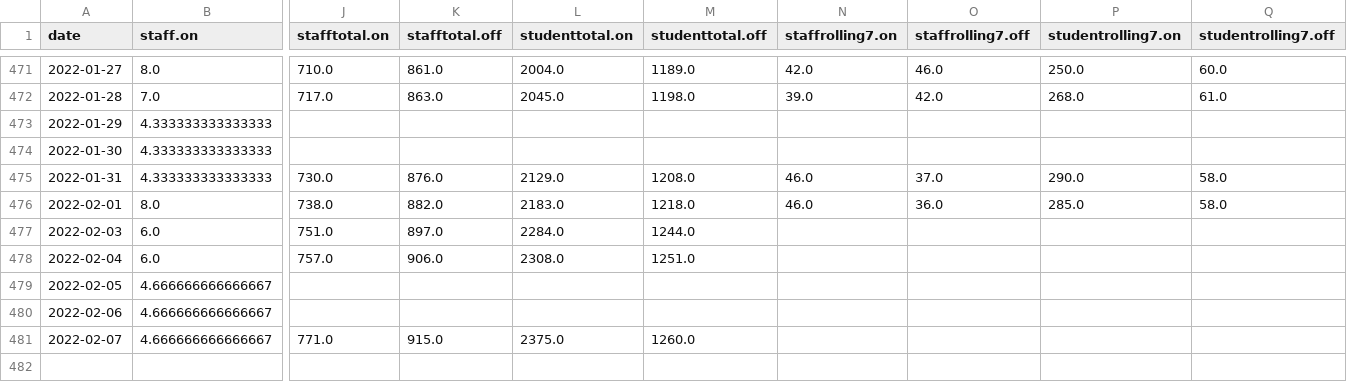
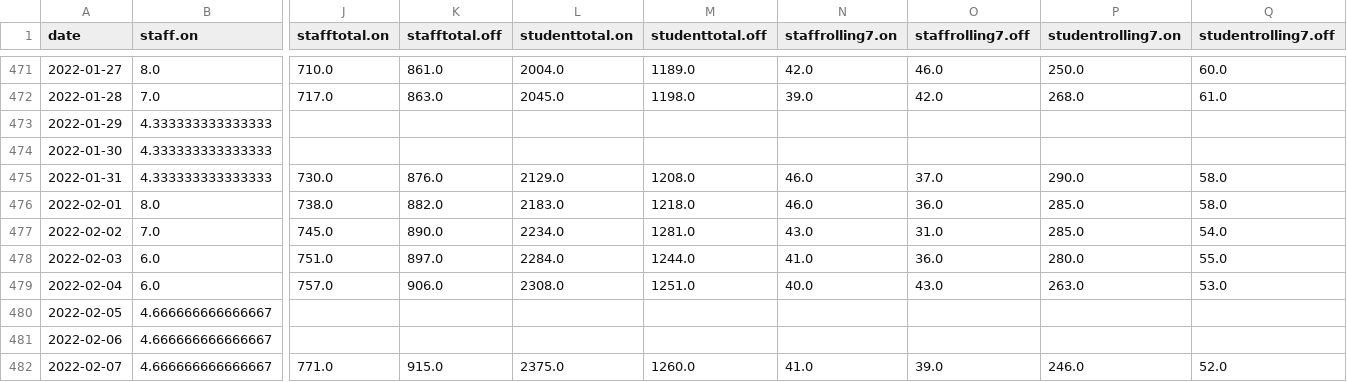
Before and after one commit to sjmurdoch/uclcovid, a CSV file: data/covid.csv, drawn as a sheet; only a part is shown, gaps mark what is left out; addresses are those after the commit; rows hold the shown columns only; the diff names each change by its address in the sheet, - before the commit and + after, or states it on an @@ line.

```diff
--- a/data/covid.csv
+++ b/data/covid.csv
+row 477: 2022-02-02 | 7.0 | 745.0 | 890.0 | 2234.0 | 1281.0 | 43.0 | 31.0 | 285.0 | 54.0
-N478 (staffrolling7.on): (empty)
+N478 (staffrolling7.on): 41.0
-O478 (staffrolling7.off): (empty)
+O478 (staffrolling7.off): 36.0
-P478 (studentrolling7.on): (empty)
+P478 (studentrolling7.on): 280.0
-Q478 (studentrolling7.off): (empty)
+Q478 (studentrolling7.off): 55.0
-N479 (staffrolling7.on): (empty)
+N479 (staffrolling7.on): 40.0
-O479 (staffrolling7.off): (empty)
+O479 (staffrolling7.off): 43.0
-P479 (studentrolling7.on): (empty)
+P479 (studentrolling7.on): 263.0
-Q479 (studentrolling7.off): (empty)
+Q479 (studentrolling7.off): 53.0
-N482 (staffrolling7.on): (empty)
+N482 (staffrolling7.on): 41.0
-O482 (staffrolling7.off): (empty)
+O482 (staffrolling7.off): 39.0
-P482 (studentrolling7.on): (empty)
+P482 (studentrolling7.on): 246.0
-Q482 (studentrolling7.off): (empty)
+Q482 (studentrolling7.off): 52.0
```
Also changed, not shown: data/covid_raw.csv, 2 other files.
